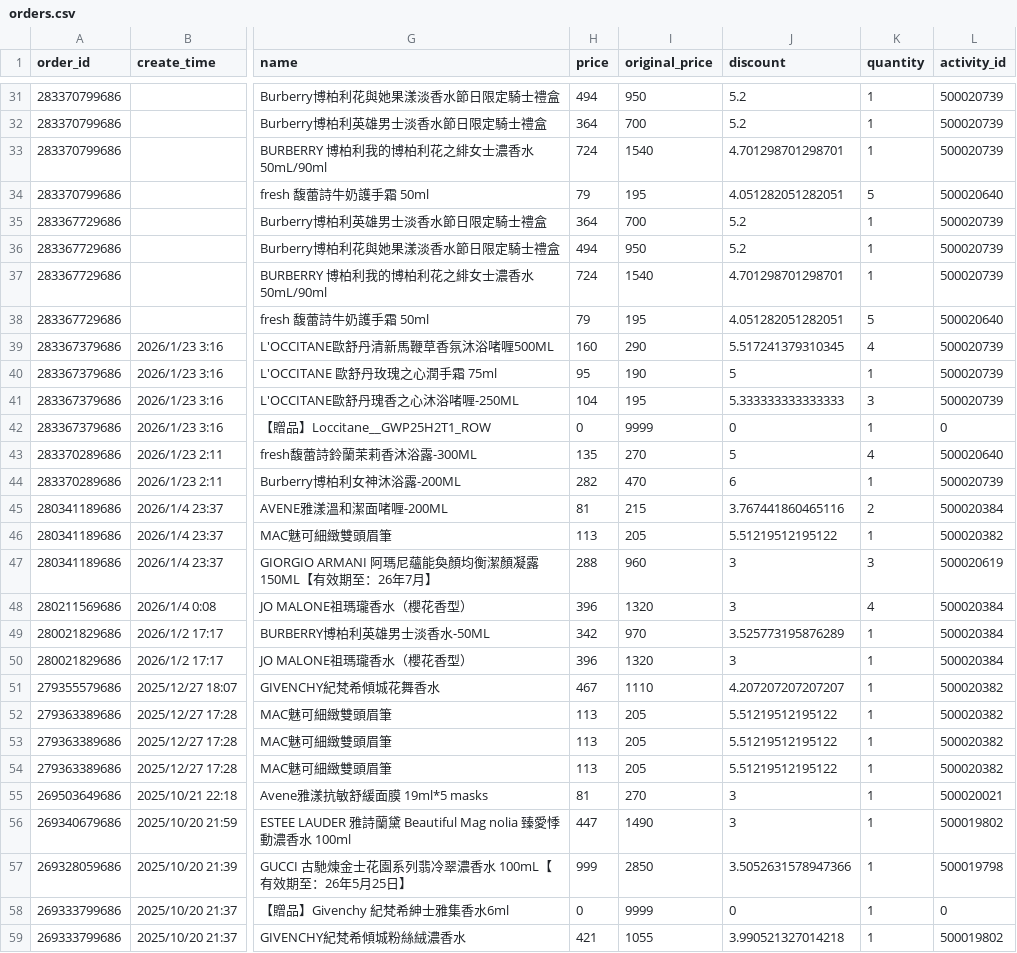
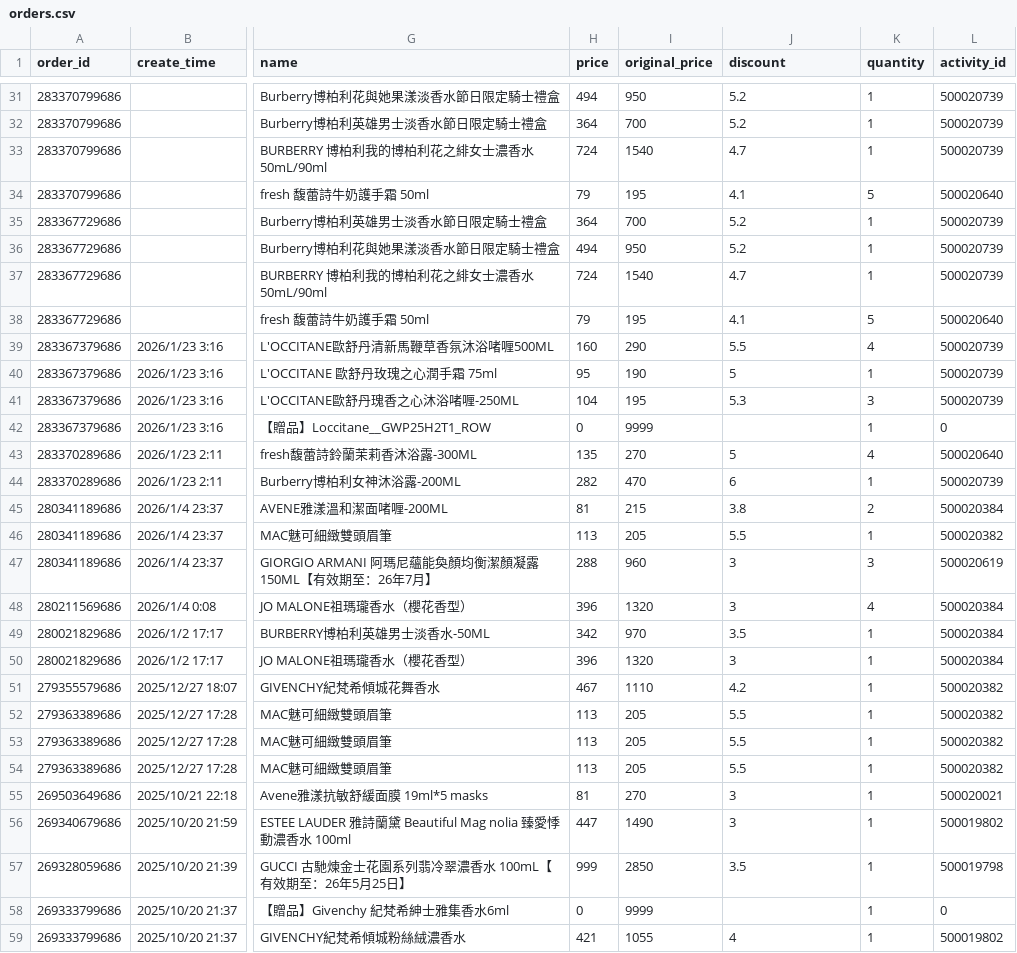
Before and after one commit to sophia-zhang-qwq/cdf-tracker, a CSV file: order/orders.csv, drawn as a sheet; only a part is shown, gaps mark what is left out; the diff covers the shown part only; the diff names each change by its address in the sheet, - before the commit and + after, or states it on an @@ line.

```diff
--- a/order/orders.csv
+++ b/order/orders.csv
-J33 (discount): 4.701298701298701
+J33 (discount): 4.7
-J34 (discount): 4.051282051282051
+J34 (discount): 4.1
-J37 (discount): 4.701298701298701
+J37 (discount): 4.7
-J38 (discount): 4.051282051282051
+J38 (discount): 4.1
-J39 (discount): 5.517241379310345
+J39 (discount): 5.5
-J41 (discount): 5.333333333333333
+J41 (discount): 5.3
-J42 (discount): 0
+J42 (discount): (empty)
-J45 (discount): 3.767441860465116
+J45 (discount): 3.8
-J46 (discount): 5.51219512195122
+J46 (discount): 5.5
-J49 (discount): 3.525773195876289
+J49 (discount): 3.5
-J51 (discount): 4.207207207207207
+J51 (discount): 4.2
-J52:J54 (discount): 5.51219512195122
+J52:J54 (discount): 5.5
-J57 (discount): 3.5052631578947366
+J57 (discount): 3.5
-J58 (discount): 0
+J58 (discount): (empty)
-J59 (discount): 3.990521327014218
+J59 (discount): 4
```
Also changed, not shown: 23 edited cells elsewhere in this file, 1 other file.
